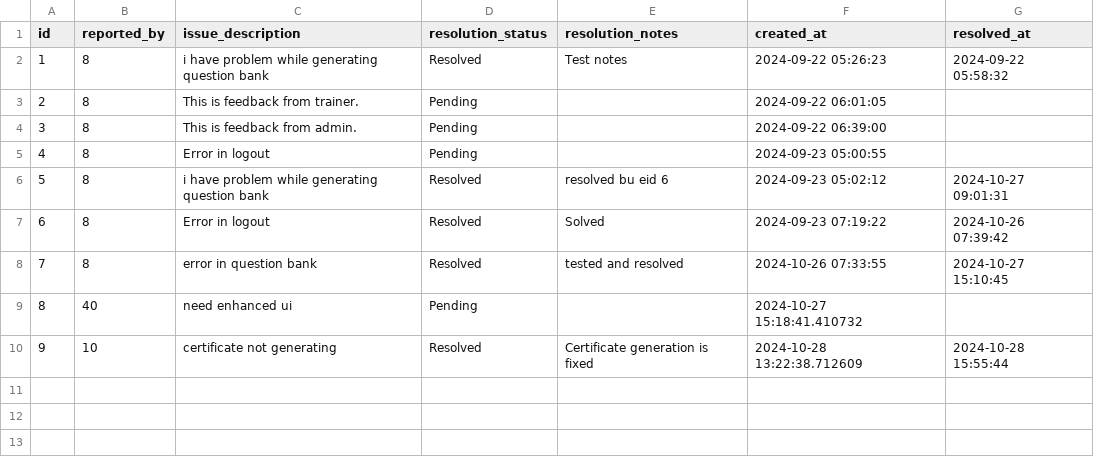
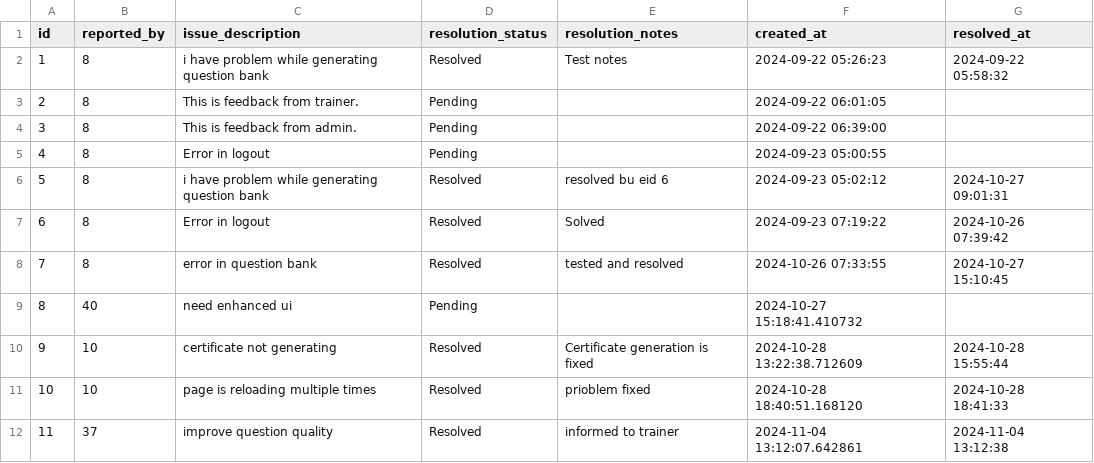
Before and after one commit to chiru-abhinash/Hexaware_Automatic_Question_Builder, a CSV file: data/issues.csv, drawn as a sheet; the diff names each change by its address in the sheet, - before the commit and + after, or states it on an @@ line.

```diff
--- a/data/issues.csv
+++ b/data/issues.csv
+row 11: 10 | 10 | page is reloading multiple times | Resolved | prioblem fixed | 2024-10-28 18:40:51.168120 | 2024-10-28 18:41:33
+row 12: 11 | 37 | improve question quality | Resolved | informed to trainer | 2024-11-04 13:12:07.642861 | 2024-11-04 13:12:38
```
Also changed, not shown: 5 other files.
